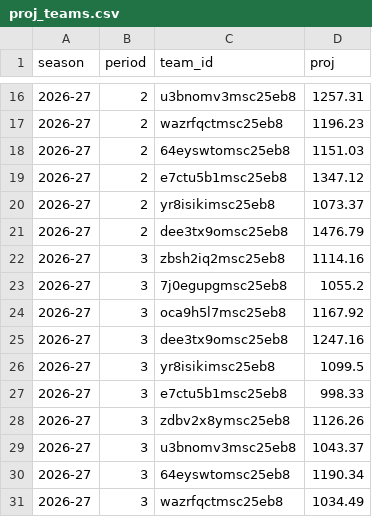
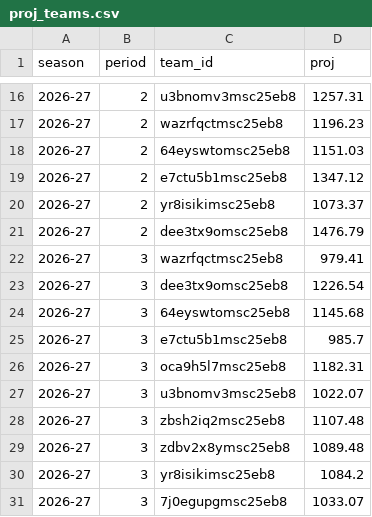
Before and after one commit to salty-api/fantrax-dashboard, a CSV file: data/proj_teams.csv, drawn as a sheet; only a part is shown, gaps mark what is left out.

```diff
--- a/data/proj_teams.csv
+++ b/data/proj_teams.csv
@@ -21,11 +21,11 @@ season,period,team_id,proj
 2026-27,2,dee3tx9omsc25eb8,1476.79
-2026-27,3,zbsh2iq2msc25eb8,1114.16
-2026-27,3,7j0egupgmsc25eb8,1055.2
-2026-27,3,oca9h5l7msc25eb8,1167.92
-2026-27,3,dee3tx9omsc25eb8,1247.16
-2026-27,3,yr8isikimsc25eb8,1099.5
-2026-27,3,e7ctu5b1msc25eb8,998.33
-2026-27,3,zdbv2x8ymsc25eb8,1126.26
-2026-27,3,u3bnomv3msc25eb8,1043.37
-2026-27,3,64eyswtomsc25eb8,1190.34
-2026-27,3,wazrfqctmsc25eb8,1034.49
+2026-27,3,wazrfqctmsc25eb8,979.41
+2026-27,3,dee3tx9omsc25eb8,1226.54
+2026-27,3,64eyswtomsc25eb8,1145.68
+2026-27,3,e7ctu5b1msc25eb8,985.7
+2026-27,3,oca9h5l7msc25eb8,1182.31
+2026-27,3,u3bnomv3msc25eb8,1022.07
+2026-27,3,zbsh2iq2msc25eb8,1107.48
+2026-27,3,zdbv2x8ymsc25eb8,1089.48
+2026-27,3,yr8isikimsc25eb8,1084.2
+2026-27,3,7j0egupgmsc25eb8,1033.07
```
Also changed, not shown: data/player_games.csv, data/proj_players.csv, 3 other files.
